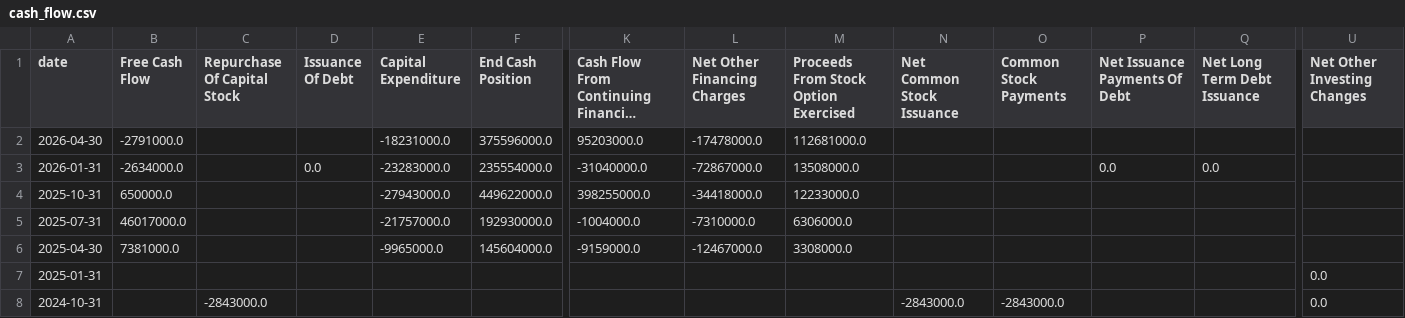
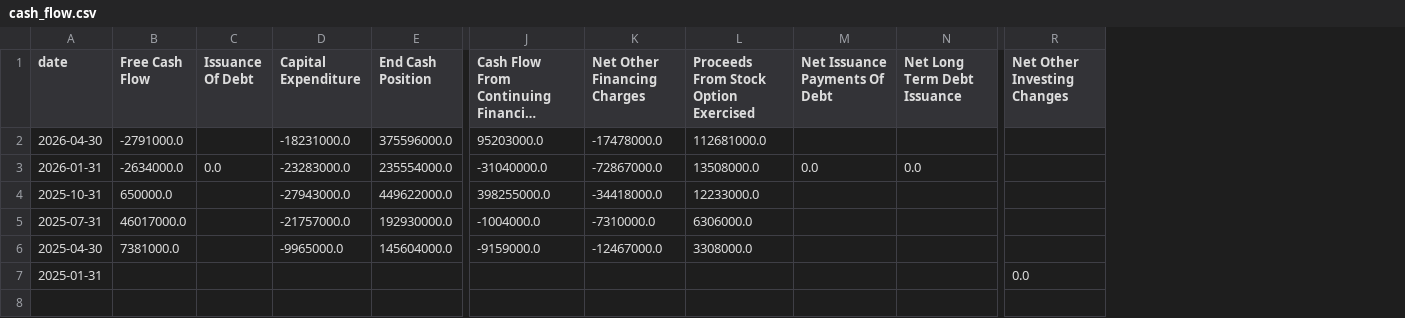
Before and after one commit to raysteezy/raysteezy-learning, a CSV file: data/planet-labs/cash_flow.csv, drawn as a sheet; only a part is shown, gaps mark what is left out; long unchanged cells end in …; rows hold the shown columns only; the diff names each change by its address in the sheet, - before the commit and + after, or states it on an @@ line.

```diff
--- a/data/planet-labs/cash_flow.csv
+++ b/data/planet-labs/cash_flow.csv
-column C (Repurchase Of Capital Stock), empty
-column N (Net Common Stock Issuance), empty
-column O (Common Stock Payments), empty
-row 8: 2024-10-31 |  | -2843000.0 |  |  |  |  |  |  | -2843000.0 | -2843000.0 |  |  | 0.0
```
Also changed, not shown: data/planet-labs/income_statement.csv, data/planet-labs/predictions/prices.csv, 5 other files.
